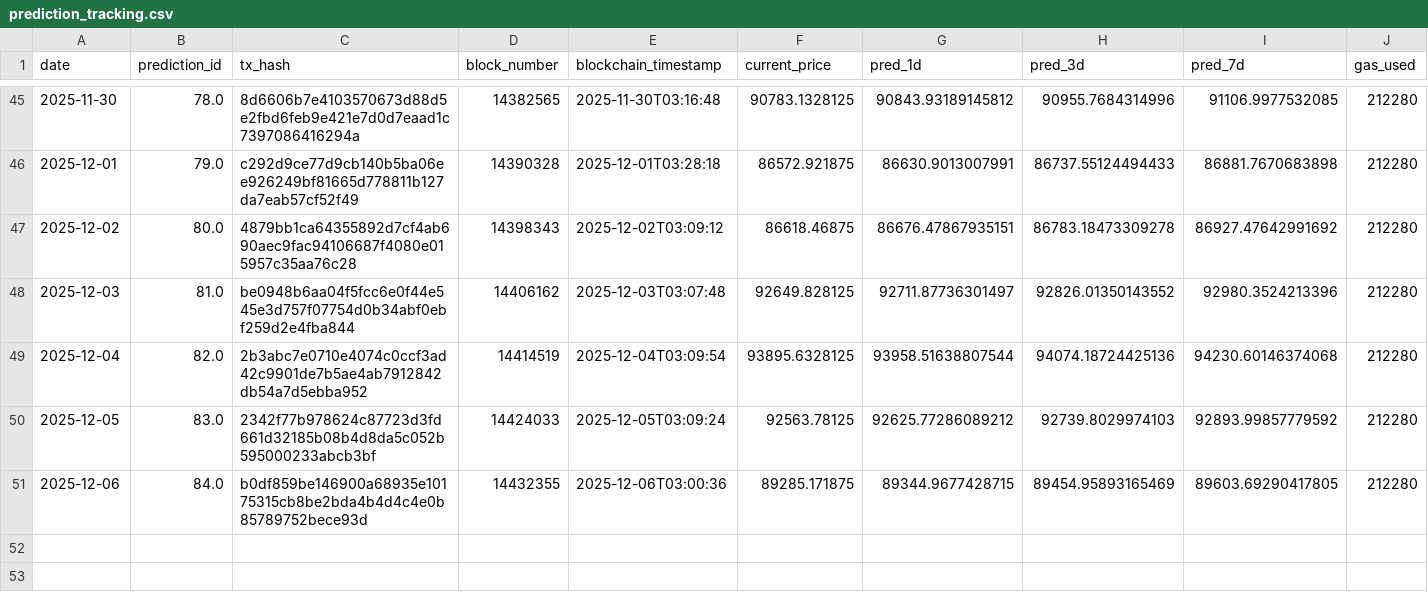
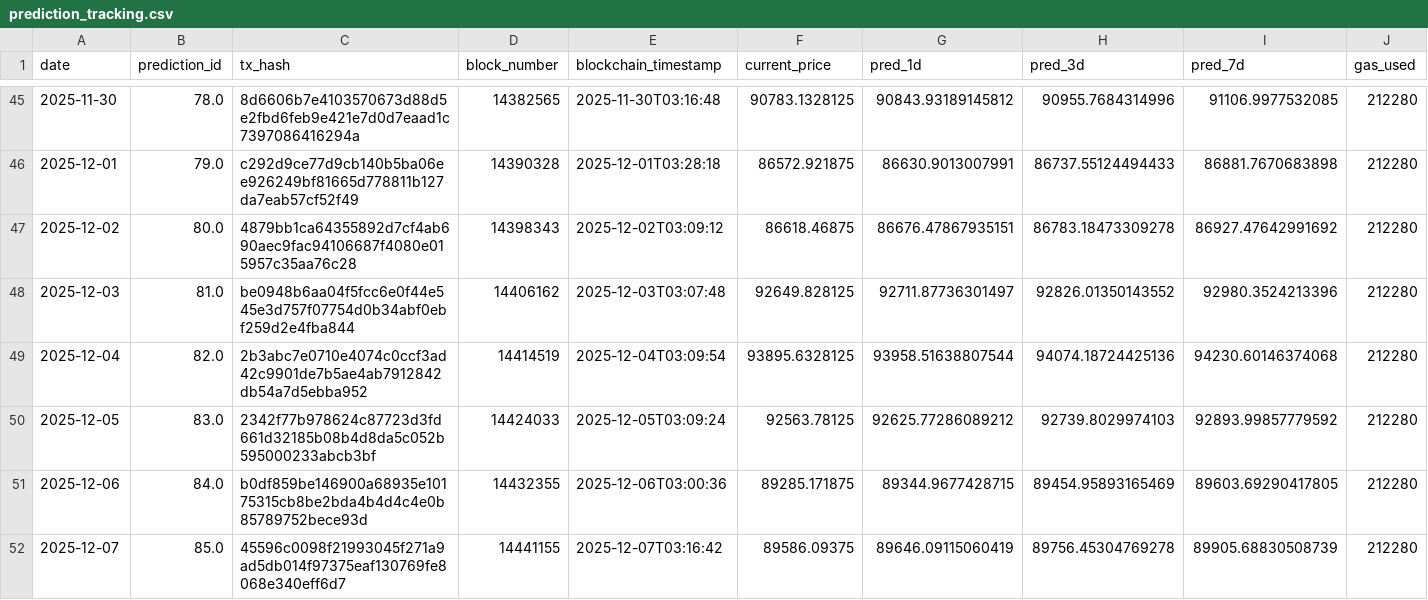
Before and after one commit to ying-jeanne/capstone_msba, a CSV file: data/blockchain/prediction_tracking.csv, drawn as a sheet; only a part is shown, gaps mark what is left out.

```diff
--- a/data/blockchain/prediction_tracking.csv
+++ b/data/blockchain/prediction_tracking.csv
@@ -51 +51,2 @@ date,prediction_id,tx_hash,block_number,blockchain_timestamp,current_price,pred_
 2025-12-06,84.0,b0df859be146900a68935e10175315cb8be2bda4b4d4c4e0b85789752bece93d,14432355,2025-12-06T03:00:36,89285.171875,89344.9677428715,89454.95893165469,89603.69290417805,212280
+2025-12-07,85.0,45596c0098f21993045f271a9ad5db014f97375eaf130769fe8068e340eff6d7,14441155,2025-12-07T03:16:42,89586.09375,89646.09115060419,89756.45304769278,89905.68830508739,212280
```
Also changed, not shown: data/blockchain/prediction_tracking_demo.csv, data/predictions/daily_predictions.csv.
